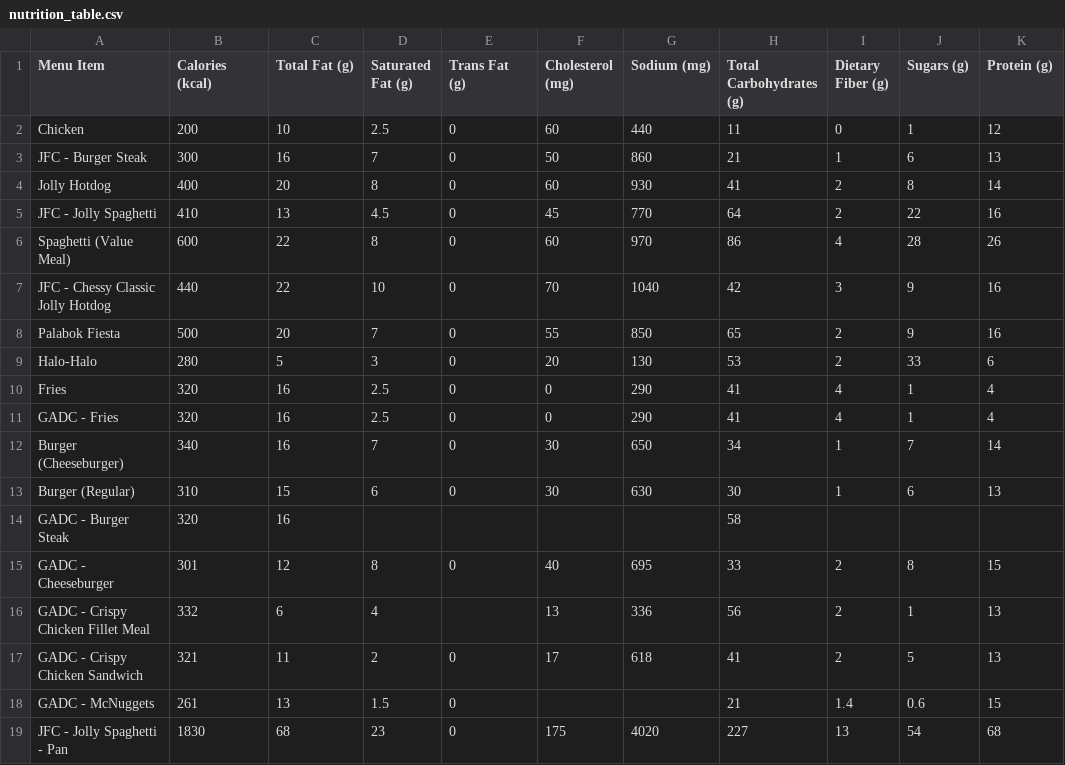
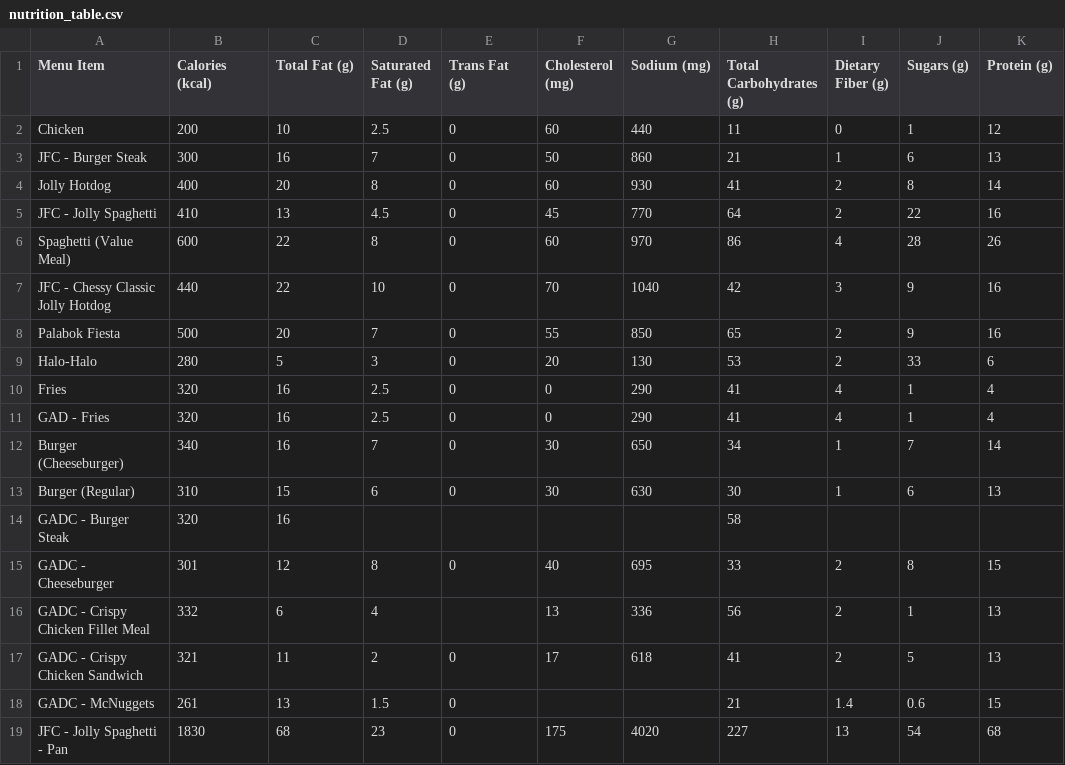
Before and after one commit to jvbeldeniza/calurator, a CSV file: pages/nutrition_table.csv, drawn as a sheet.

Commit message:
Update nutrition_table.csv

```diff
--- a/pages/nutrition_table.csv
+++ b/pages/nutrition_table.csv
@@ -10,3 +10,3 @@ Halo-Halo,280,5,3,0,20,130,53,2,33,6
 Fries,320,16,2.5,0,0,290,41,4,1,4
-GADC - Fries,320,16,2.5,0,0,290,41,4,1,4
+GAD - Fries,320,16,2.5,0,0,290,41,4,1,4
 Burger (Cheeseburger),340,16,7,0,30,650,34,1,7,14
```
